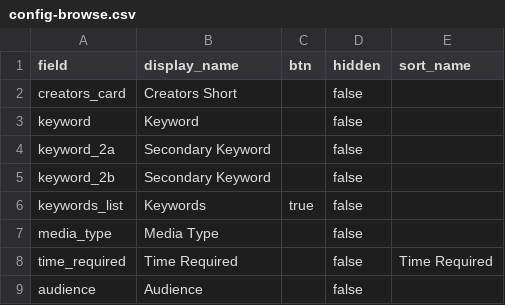
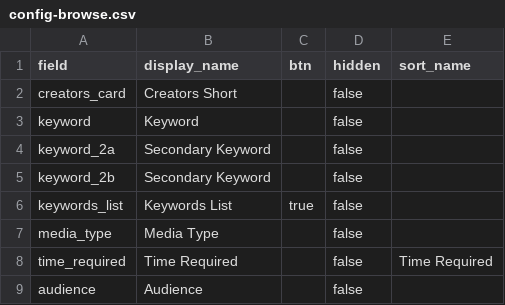
Before and after one commit to cmu-lib/poem-cb, a CSV file: _data/config-browse.csv, drawn as a sheet.

Commit message:
small filter fixes on browse page
- displaying active filters in sidenav change background instead of bold
- keyword buttons on browse cards now properly filter via keywords_list rather than hierarchical limits
- fixed bug with keyword list not showing properly in url / filtering (but there's probably a better way to do this that lets us call it something other than Keywords List???)
- fixed bug for media_type filter via card button

```diff
--- a/_data/config-browse.csv
+++ b/_data/config-browse.csv
@@ -5,3 +5,3 @@ keyword_2a,Secondary Keyword,,false,
 keyword_2b,Secondary Keyword,,false,
-keywords_list, Keywords,true,false,
+keywords_list,Keywords List,true,false,
 media_type,Media Type,,false,
```
Also changed, not shown: 2 other files.
